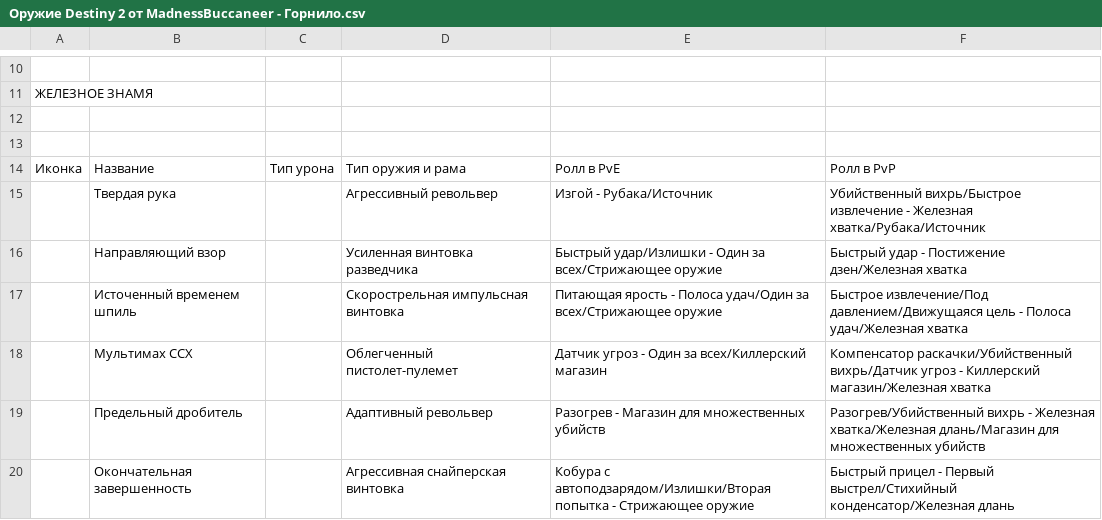
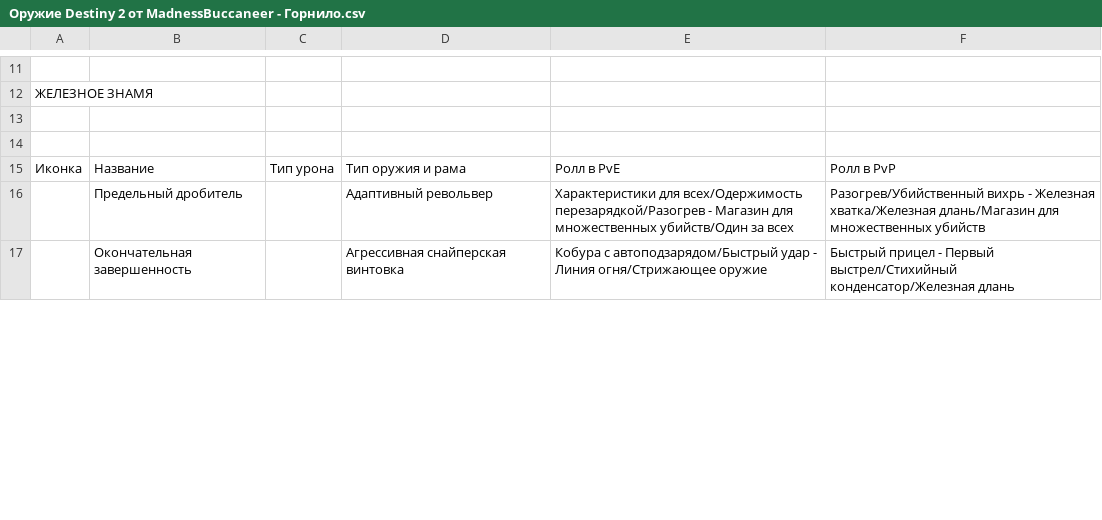
Before and after one commit to stb1rd/madness-rolls, a CSV file: src/data/rollsCSV/Оружие Destiny 2 от MadnessBuccaneer - Горнило.csv, drawn as a sheet; only a part is shown, gaps mark what is left out; the diff covers the shown part only.

```diff
--- a/src/data/rollsCSV/Оружие Destiny 2 от MadnessBuccaneer - Горнило.csv
+++ b/src/data/rollsCSV/Оружие Destiny 2 от MadnessBuccaneer - Горнило.csv
@@ -14,7 +15,3 @@
 Иконка,Название,Тип урона,Тип оружия и рама,Ролл в PvE,Ролл в PvP
-,Твердая рука,,Агрессивный револьвер,Изгой - Рубака/Источник,Убийственный вихрь/Быстрое извлечение - Железная хватка/Рубака/Источник
-,Направляющий взор,,Усиленная винтовка разведчика,Быстрый удар/Излишки - Один за всех/Стрижающее оружие,Быстрый удар - Постижение дзен/Железная хватка
-,Источенный временем шпиль,,Скорострельная импульсная винтовка,Питающая ярость - Полоса удач/Один за всех/Стрижающее оружие,Быстрое извлечение/Под давлением/Движущаяся цель - Полоса удач/Железная хватка
-,Мультимах CCX,,Облегченный пистолет-пулемет,Датчик угроз - Один за всех/Киллерский магазин,Компенсатор раскачки/Убийственный вихрь/Датчик угроз - Киллерский магазин/Железная хватка
-,Предельный дробитель,,Адаптивный револьвер,Разогрев - Магазин для множественных убийств,Разогрев/Убийственный вихрь - Железная хватка/Железная длань/Магазин для множественных убийств
-,Окончательная завершенность,,Агрессивная снайперская винтовка,Кобура с автоподзарядом/Излишки/Вторая попытка - Стрижающее оружие,Быстрый прицел - Первый выстрел/Стихийный конденсатор/Железная длань
+,Предельный дробитель,,Адаптивный револьвер,Характеристики для всех/Одержимость перезарядкой/Разогрев - Магазин для множественных убийств/Один за всех,Разогрев/Убийственный вихрь - Железная хватка/Железная длань/Магазин для множественных убийств
+,Окончательная завершенность,,Агрессивная снайперская винтовка,Кобура с автоподзарядом/Быстрый удар - Линия огня/Стрижающее оружие,Быстрый прицел - Первый выстрел/Стихийный конденсатор/Железная длань
```
Also changed, not shown: 5 added rows, 2 removed rows and 12 edited cells elsewhere in this file, src/data/rollsCSV/Оружие Destiny 2 от MadnessBuccaneer - Гамбит.csv, src/data/rollsCSV/Оружие Destiny 2 от MadnessBuccaneer - Пункты назначения.csv, 16 other files.
